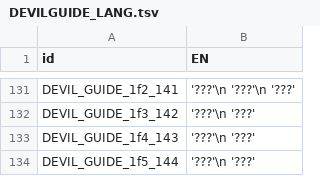
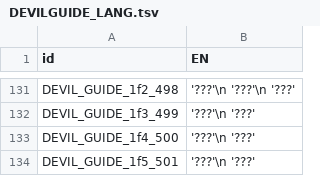
Before and after one commit to aqiu384/megaten-database, a TSV file: src/rrch/data/text_common/DEVILGUIDE_LANG.tsv, drawn as a sheet; only a part is shown, gaps mark what is left out; the diff covers the shown part only; the diff names each change by its address in the sheet, - before the commit and + after, or states it on an @@ line.

```diff
--- a/src/rrch/data/text_common/DEVILGUIDE_LANG.tsv
+++ b/src/rrch/data/text_common/DEVILGUIDE_LANG.tsv
-A131 (id): DEVIL_GUIDE_1f2_141
+A131 (id): DEVIL_GUIDE_1f2_498
-A132 (id): DEVIL_GUIDE_1f3_142
+A132 (id): DEVIL_GUIDE_1f3_499
-A133 (id): DEVIL_GUIDE_1f4_143
+A133 (id): DEVIL_GUIDE_1f4_500
-A134 (id): DEVIL_GUIDE_1f5_144
+A134 (id): DEVIL_GUIDE_1f5_501
```
Also changed, not shown: 54 edited cells elsewhere in this file, 4 other files.
